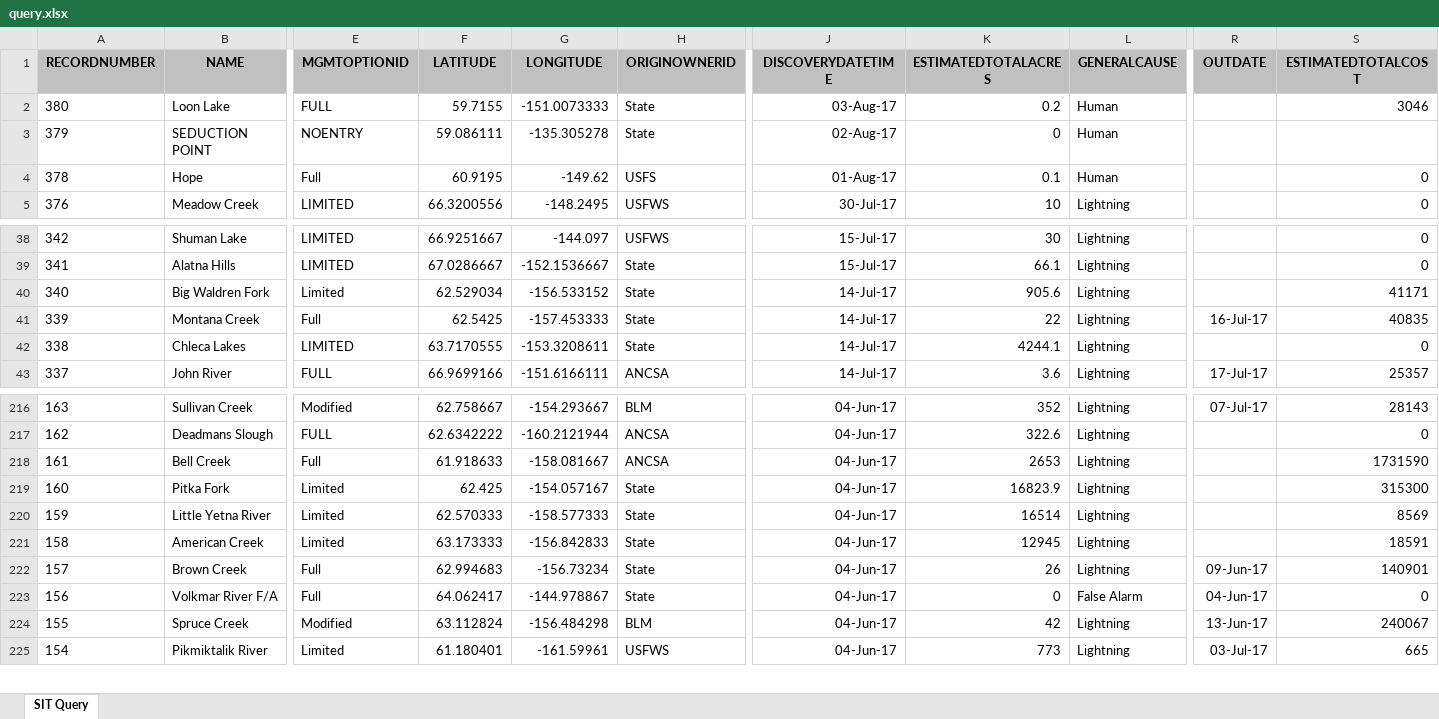
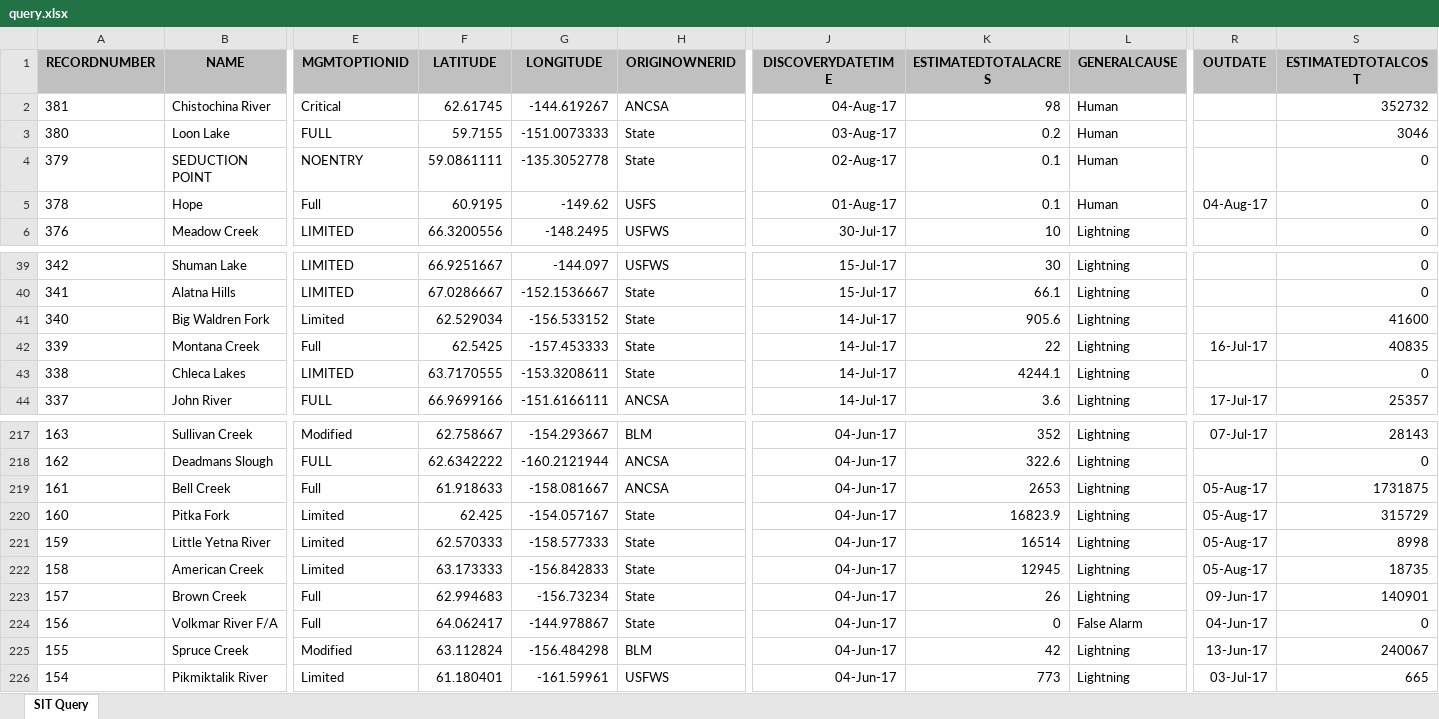
Before and after one commit to benmatheson/fire, an Excel workbook: query.xlsx, sheet SIT Query, drawn as a sheet; only a part is shown, gaps mark what is left out; values as stored, in another font and other column widths than the file's, no borders; addresses are those after the commit; rows hold the shown columns only; the diff names each change by its address in the sheet, - before the commit and + after, or states it on an @@ line.

```diff
--- a/query.xlsx (sheet SIT Query)
+++ b/query.xlsx (sheet SIT Query)
+row 2: 381 | Chistochina River | Critical | 62.61745 | -144.619267 | ANCSA | 04-Aug-17 | 98 | Human |  | 352732
-F4 (LATITUDE): 59.086111
+F4 (LATITUDE): 59.0861111
-G4 (LONGITUDE): -135.305278
+G4 (LONGITUDE): -135.3052778
-K4 (ESTIMATEDTOTALACRES): 0
+K4 (ESTIMATEDTOTALACRES): 0.1
-S4 (ESTIMATEDTOTALCOST): (empty)
+S4 (ESTIMATEDTOTALCOST): 0
-R5 (OUTDATE): (empty)
+R5 (OUTDATE): 04-Aug-17
-S41 (ESTIMATEDTOTALCOST): 41171
+S41 (ESTIMATEDTOTALCOST): 41600
-R219:R222 (OUTDATE): (empty)
+R219:R222 (OUTDATE): 05-Aug-17
-S219 (ESTIMATEDTOTALCOST): 1731590
+S219 (ESTIMATEDTOTALCOST): 1731875
-S220 (ESTIMATEDTOTALCOST): 315300
+S220 (ESTIMATEDTOTALCOST): 315729
-S221 (ESTIMATEDTOTALCOST): 8569
+S221 (ESTIMATEDTOTALCOST): 8998
-S222 (ESTIMATEDTOTALCOST): 18591
+S222 (ESTIMATEDTOTALCOST): 18735
```
Also changed, not shown: 2 other files.
